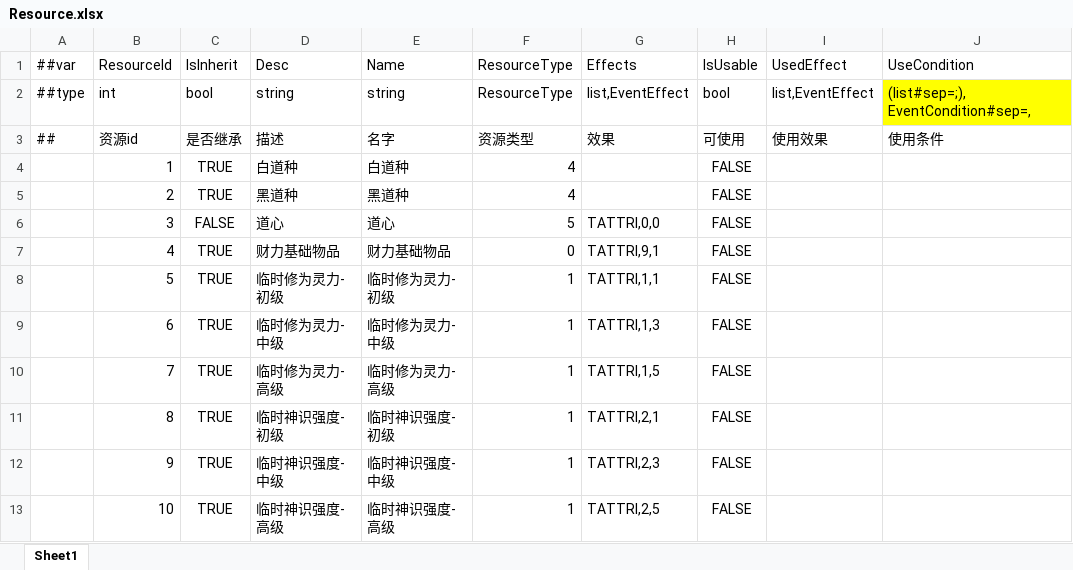
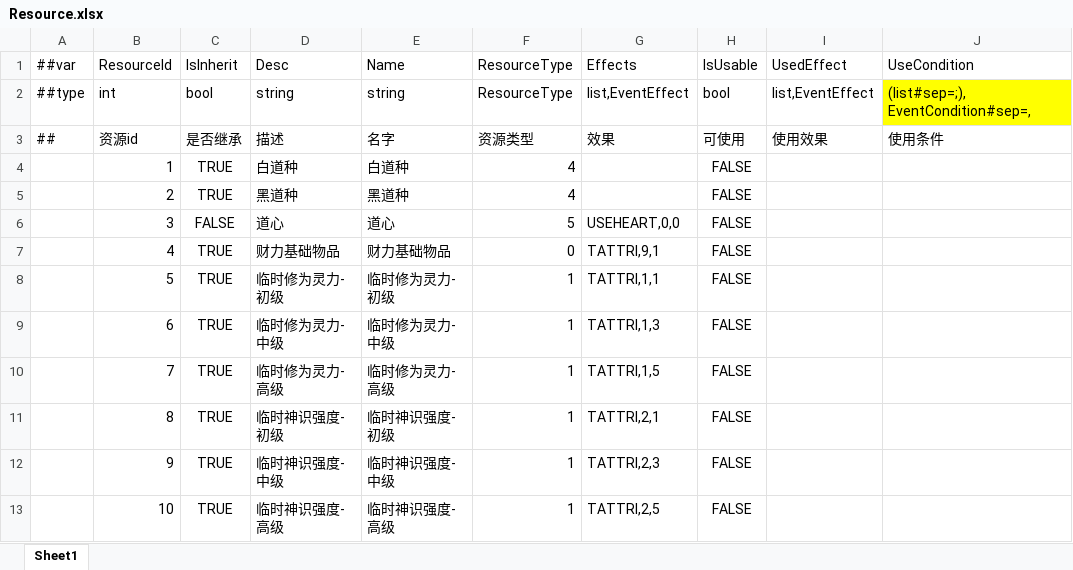
Before and after one commit to fireboltTZ/RootsPinkShark, an Excel workbook: Luban/Config/Datas/Root/Resource.xlsx, sheet Sheet1, drawn as a sheet; only a part is shown; values as stored, in another font and other column widths than the file's, no borders; the diff covers the shown part only; the diff names each change by its address in the sheet, - before the commit and + after, or states it on an @@ line.

```diff
--- a/Luban/Config/Datas/Root/Resource.xlsx (sheet Sheet1)
+++ b/Luban/Config/Datas/Root/Resource.xlsx (sheet Sheet1)
-G6 (Effects): TATTRI,0,0
+G6 (Effects): USEHEART,0,0
```
Also changed, not shown: 24 edited cells and cell formats elsewhere in this sheet, Luban/Config/Datas/Root/EventConfig.xlsx, Luban/Config/Datas/Root/Tag.xlsx, 15 other files.
